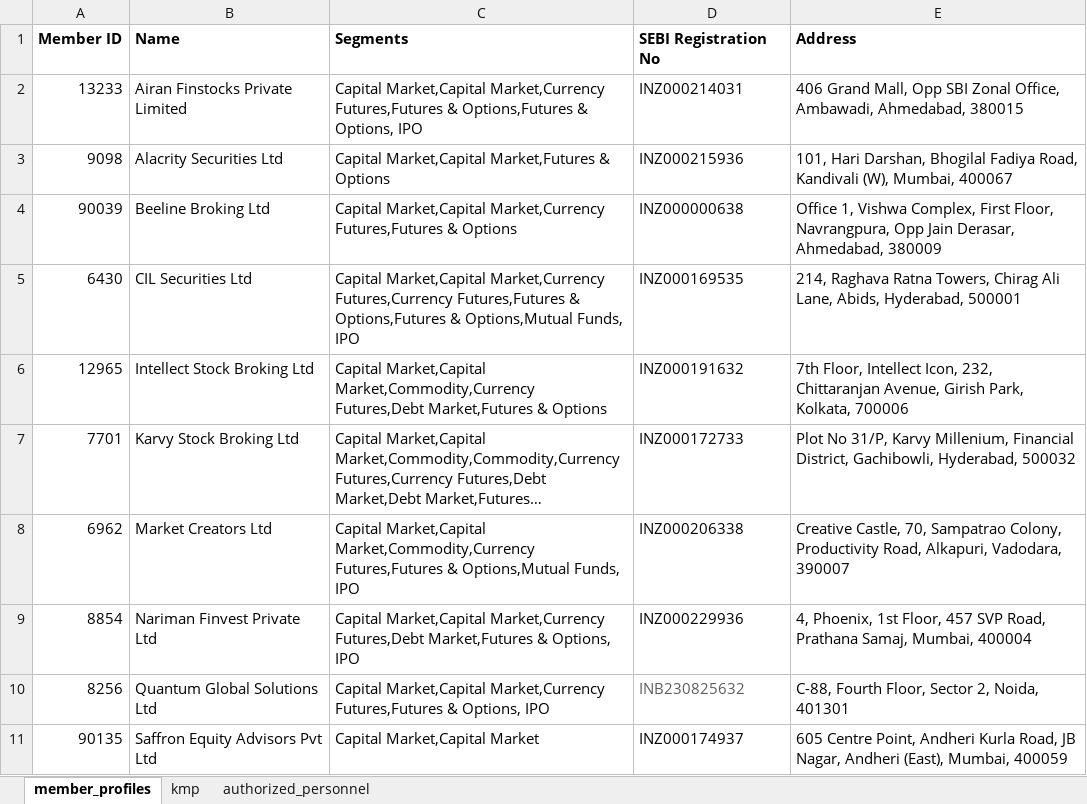
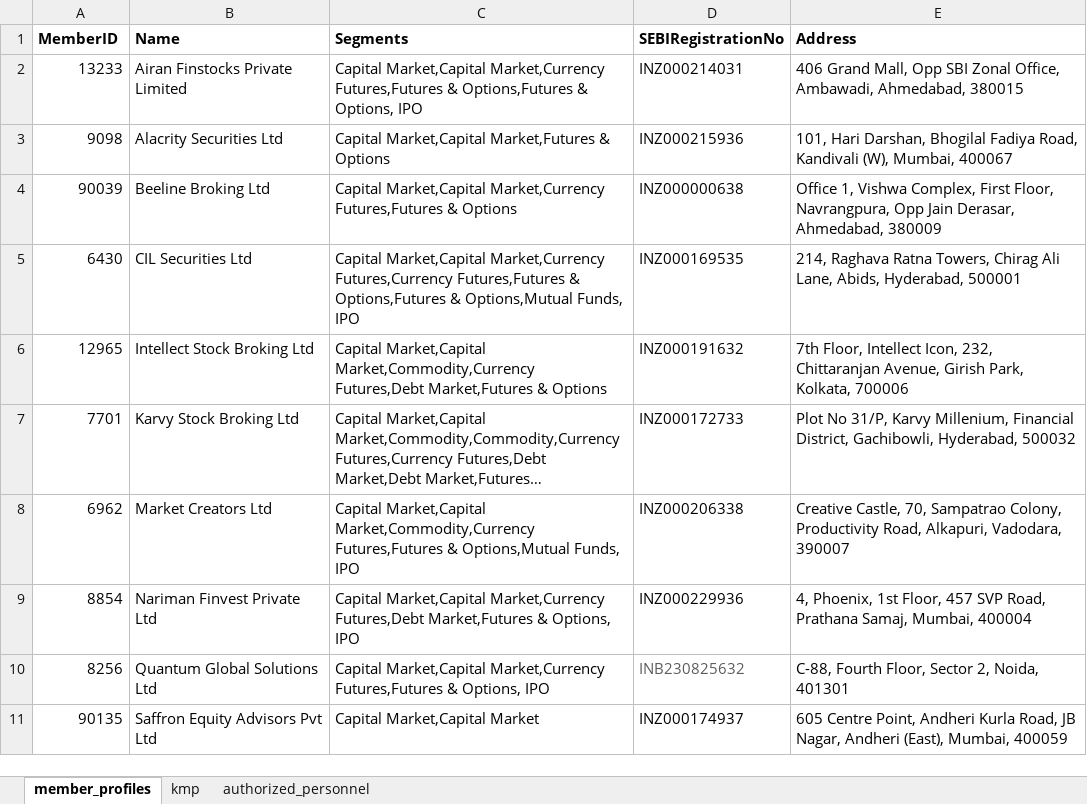
Before and after one commit to tanooj-s/dynamic_UI, an Excel workbook: server/brokerage_data.xlsx, sheet member_profiles, drawn as a sheet; long unchanged cells end in …; values as stored, in another font and other column widths than the file's, no borders; the diff names each change by its address in the sheet, - before the commit and + after, or states it on an @@ line.

```diff
--- a/server/brokerage_data.xlsx (sheet member_profiles)
+++ b/server/brokerage_data.xlsx (sheet member_profiles)
-A1: Member ID
+A1: MemberID
-D1: SEBI Registration No
+D1: SEBIRegistrationNo
```
Also changed, not shown: sheet authorized_personnel, sheet kmp, 24 other files.
